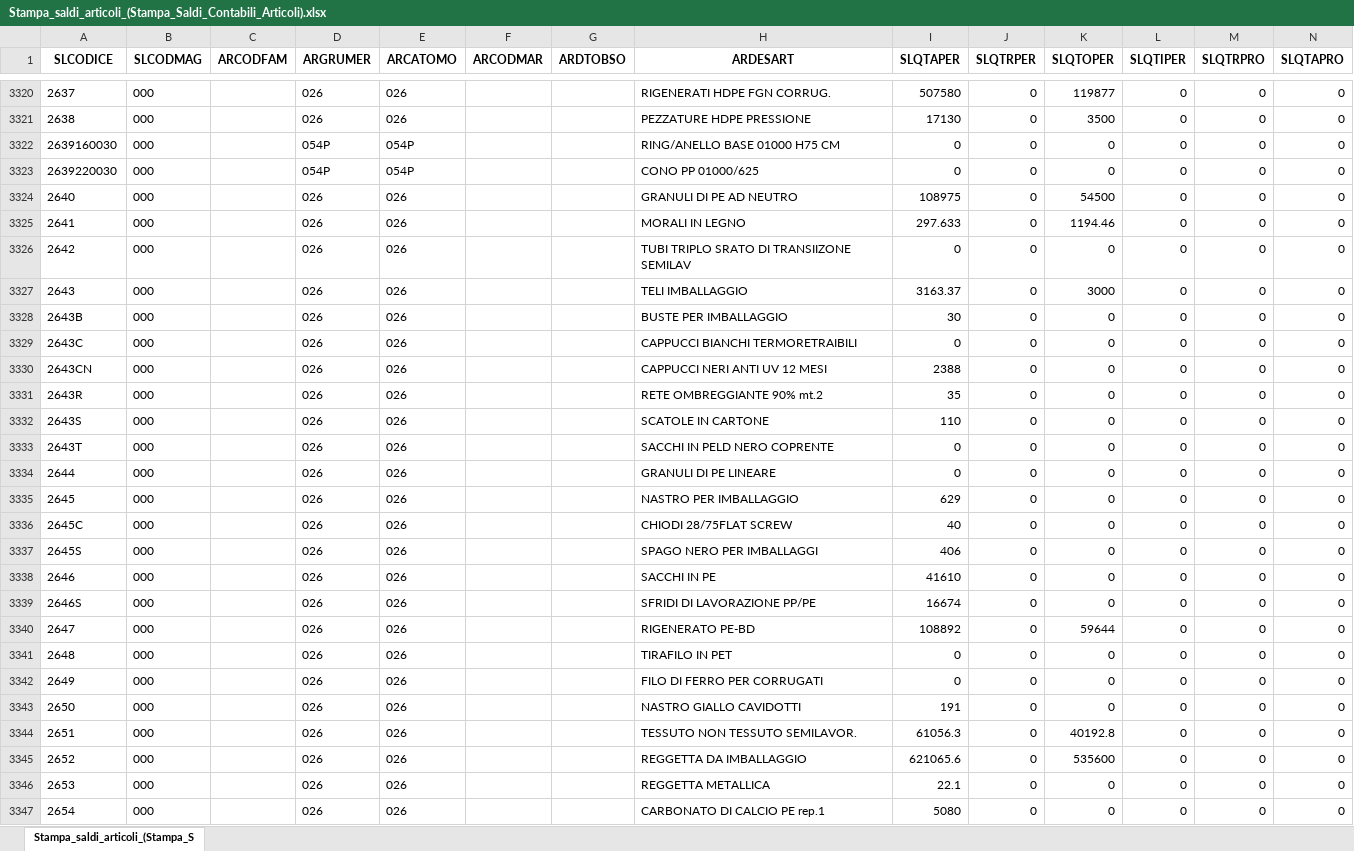
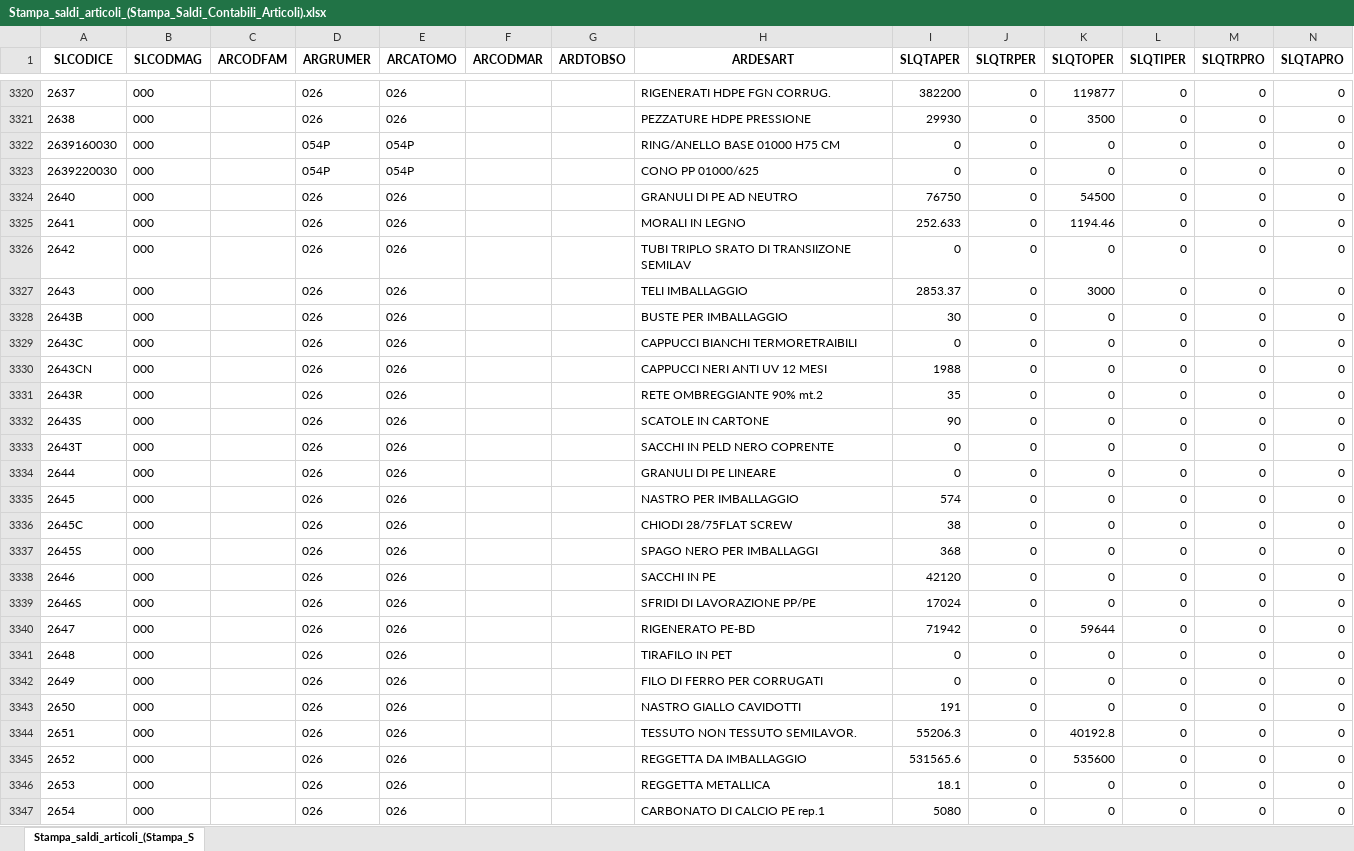
Before and after one commit to Riccini/giacenze-magazzino, an Excel workbook: Stampa_saldi_articoli_(Stampa_Saldi_Contabili_Articoli).xlsx, sheet Stampa_saldi_articoli_(Stampa_S, drawn as a sheet; only a part is shown, gaps mark what is left out; values as stored, in another font and other column widths than the file's, no borders; the diff covers the shown part only; the diff names each change by its address in the sheet, - before the commit and + after, or states it on an @@ line.

```diff
--- a/Stampa_saldi_articoli_(Stampa_Saldi_Contabili_Articoli).xlsx (sheet Stampa_saldi_articoli_(Stampa_S)
+++ b/Stampa_saldi_articoli_(Stampa_Saldi_Contabili_Articoli).xlsx (sheet Stampa_saldi_articoli_(Stampa_S)
-I3320 (SLQTAPER): 507580
+I3320 (SLQTAPER): 382200
-I3321 (SLQTAPER): 17130
+I3321 (SLQTAPER): 29930
-I3324 (SLQTAPER): 108975
+I3324 (SLQTAPER): 76750
-I3325 (SLQTAPER): 297.633
+I3325 (SLQTAPER): 252.633
-I3327 (SLQTAPER): 3163.37
+I3327 (SLQTAPER): 2853.37
-I3330 (SLQTAPER): 2388
+I3330 (SLQTAPER): 1988
-I3332 (SLQTAPER): 110
+I3332 (SLQTAPER): 90
-I3335 (SLQTAPER): 629
+I3335 (SLQTAPER): 574
-I3336 (SLQTAPER): 40
+I3336 (SLQTAPER): 38
-I3337 (SLQTAPER): 406
+I3337 (SLQTAPER): 368
-I3338 (SLQTAPER): 41610
+I3338 (SLQTAPER): 42120
-I3339 (SLQTAPER): 16674
+I3339 (SLQTAPER): 17024
-I3340 (SLQTAPER): 108892
+I3340 (SLQTAPER): 71942
-I3344 (SLQTAPER): 61056.3
+I3344 (SLQTAPER): 55206.3
-I3345 (SLQTAPER): 621065.6
+I3345 (SLQTAPER): 531565.6
-I3346 (SLQTAPER): 22.1
+I3346 (SLQTAPER): 18.1
```
Also changed, not shown: 142 edited cells elsewhere in this sheet.
